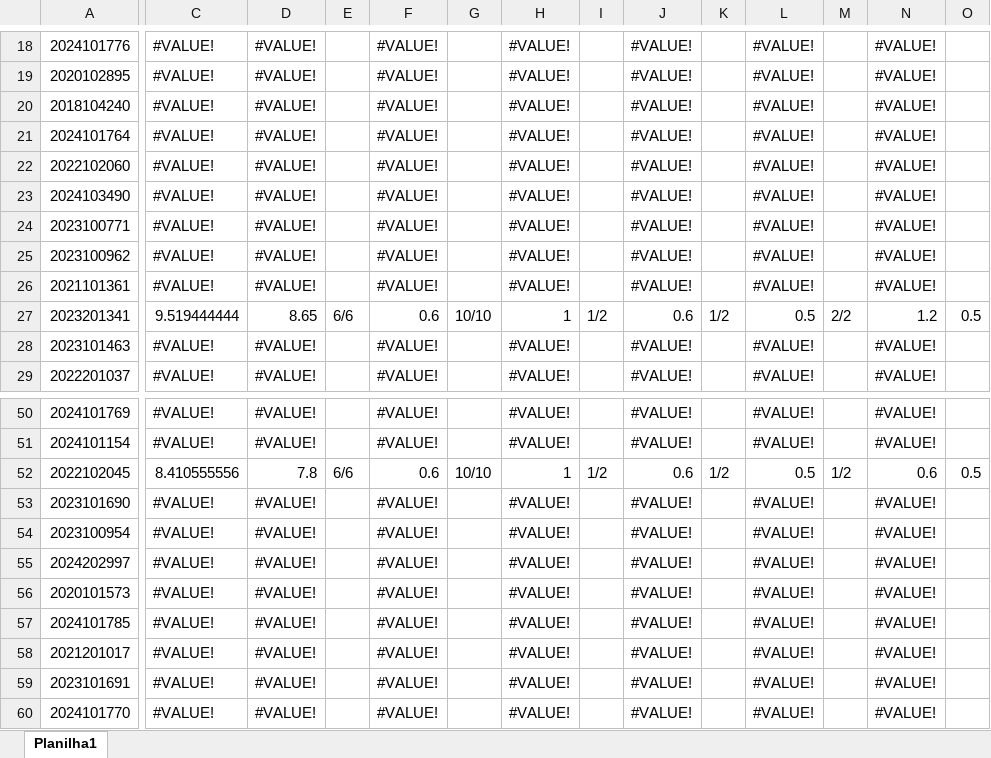
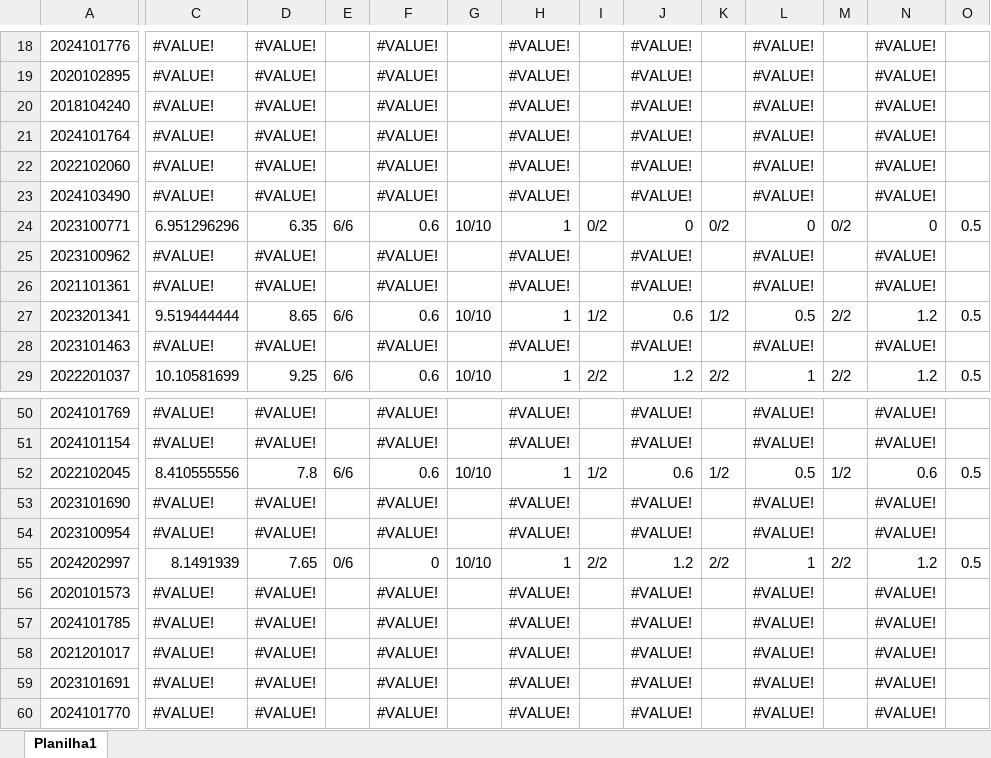
Before and after one commit to daniloasdotcom/portal-notas-alunos, an Excel workbook: notas.xlsx, sheet Planilha1, drawn as a sheet; only a part is shown, gaps mark what is left out; values as stored, in another font and other column widths than the file's, no cell formats; the diff covers the shown part only; the diff names each change by its address in the sheet, - before the commit and + after, or states it on an @@ line.

Commit message:
Primeira versão do portal de notas

```diff
--- a/notas.xlsx (sheet Planilha1)
+++ b/notas.xlsx (sheet Planilha1)
-C24: #VALUE!
+C24: 6.951296296
-D24: #VALUE!
+D24: 6.35
-E24: (empty)
+E24: 6/6
-F24: #VALUE!
+F24: 0.6
-G24: (empty)
+G24: 10/10
-H24: #VALUE!
+H24: 1
-I24: (empty)
+I24: 0/2
-J24: #VALUE!
+J24: 0
-K24: (empty)
+K24: 0/2
-L24: #VALUE!
+L24: 0
-M24: (empty)
+M24: 0/2
-N24: #VALUE!
+N24: 0
-O24: (empty)
+O24: 0.5
-C29: #VALUE!
+C29: 10.10581699
-D29: #VALUE!
+D29: 9.25
-E29: (empty)
+E29: 6/6
-F29: #VALUE!
+F29: 0.6
-G29: (empty)
+G29: 10/10
-H29: #VALUE!
+H29: 1
-I29: (empty)
+I29: 2/2
-J29: #VALUE!
+J29: 1.2
-K29: (empty)
+K29: 2/2
-L29: #VALUE!
+L29: 1
-M29: (empty)
+M29: 2/2
-N29: #VALUE!
+N29: 1.2
-O29: (empty)
+O29: 0.5
-C55: #VALUE!
+C55: 8.1491939
-D55: #VALUE!
+D55: 7.65
-E55: (empty)
+E55: 0/6
-F55: #VALUE!
+F55: 0
-G55: (empty)
+G55: 10/10
-H55: #VALUE!
+H55: 1
-I55: (empty)
+I55: 2/2
-J55: #VALUE!
+J55: 1.2
-K55: (empty)
+K55: 2/2
-L55: #VALUE!
+L55: 1
-M55: (empty)
+M55: 2/2
-N55: #VALUE!
+N55: 1.2
-O55: (empty)
+O55: 0.5
```
Also changed, not shown: 381 edited cells elsewhere in this sheet, cell formats.
